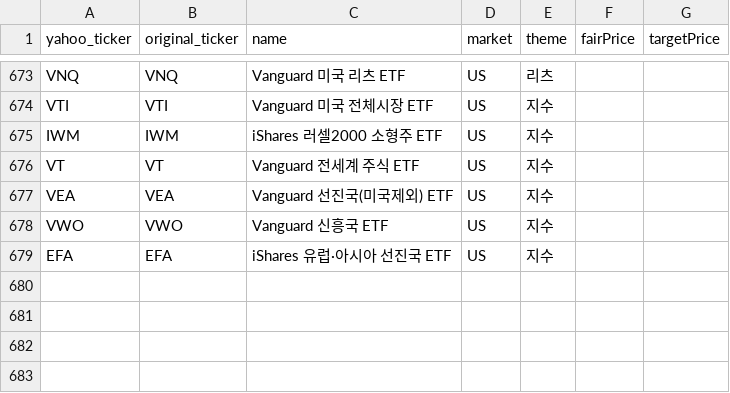
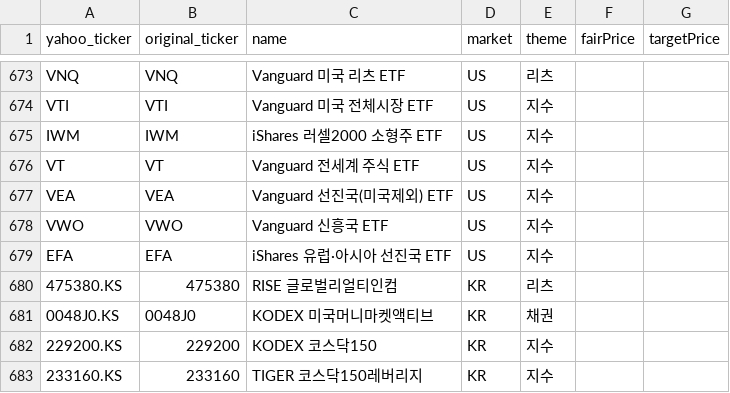
Before and after one commit to 990501s-design/stock-supporter, a CSV file: 종목_야후티커_매핑.csv, drawn as a sheet; only a part is shown, gaps mark what is left out.

```diff
--- a/종목_야후티커_매핑.csv
+++ b/종목_야후티커_매핑.csv
@@ -679 +679,5 @@ VWO,VWO,Vanguard 신흥국 ETF,US,지수,,
 EFA,EFA,iShares 유럽·아시아 선진국 ETF,US,지수,,
+475380.KS,475380,RISE 글로벌리얼티인컴,KR,리츠,,
+0048J0.KS,0048J0,KODEX 미국머니마켓액티브,KR,채권,,
+229200.KS,229200,KODEX 코스닥150,KR,지수,,
+233160.KS,233160,TIGER 코스닥150레버리지,KR,지수,,
```
Also changed, not shown: 1 other file.
